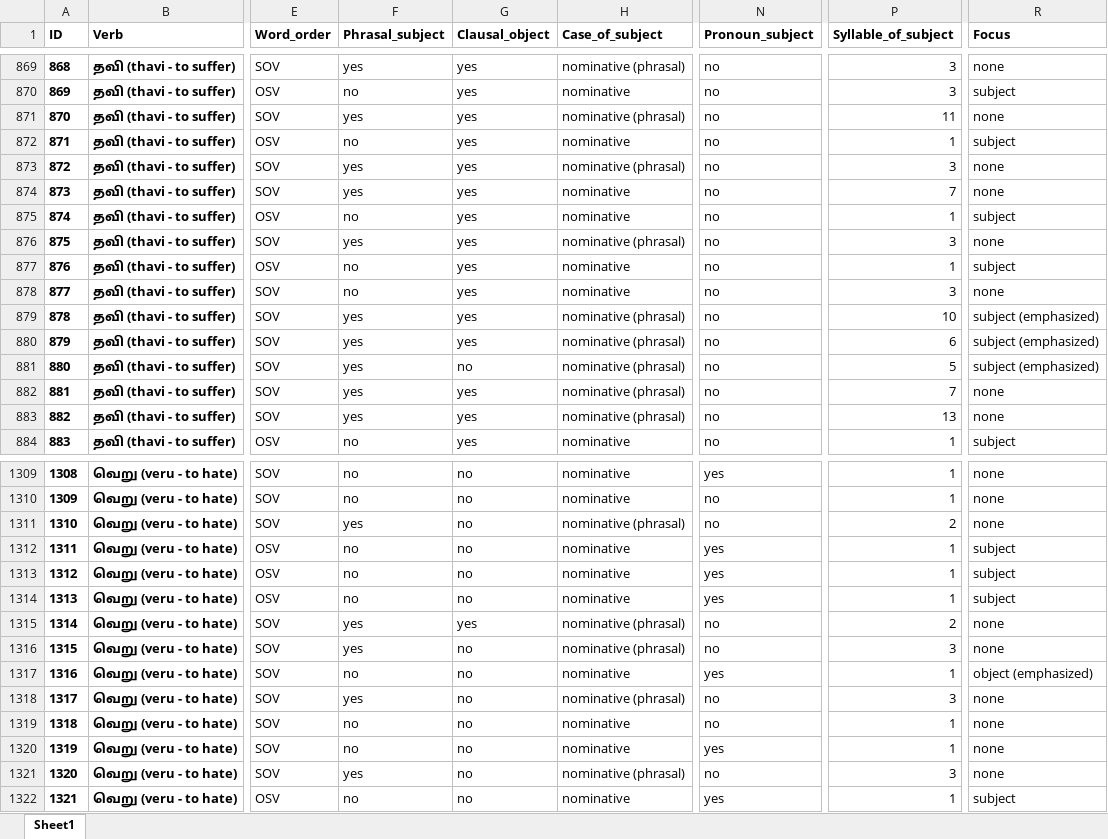
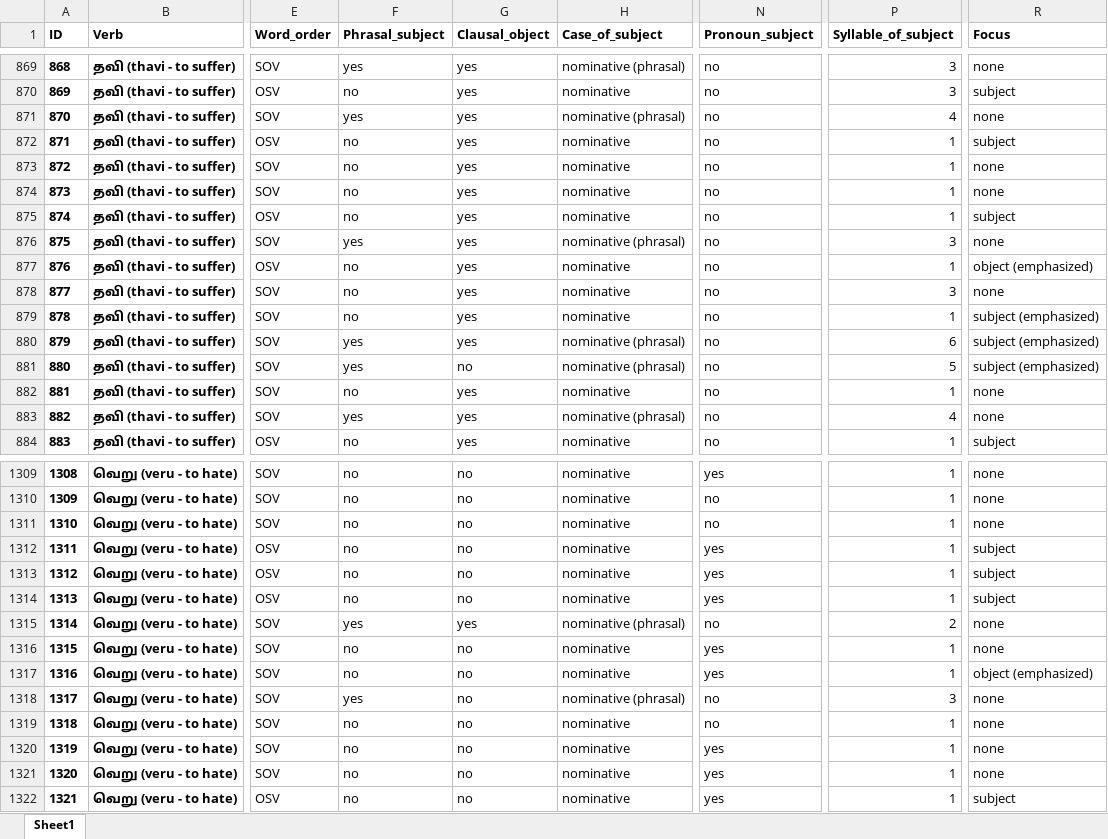
Before and after one commit to velsadhana/RP2---Word-order-with-psych-verbs-in-Tamil-language, an Excel workbook: annotation_tamil_psych_verbs.xlsx, sheet Sheet1, drawn as a sheet; only a part is shown, gaps mark what is left out; values as stored, in another font and other column widths than the file's, no borders; the diff covers the shown part only; the diff names each change by its address in the sheet, - before the commit and + after, or states it on an @@ line.

```diff
--- a/annotation_tamil_psych_verbs.xlsx (sheet Sheet1)
+++ b/annotation_tamil_psych_verbs.xlsx (sheet Sheet1)
-P871 (Syllable_of_subject): 11
+P871 (Syllable_of_subject): 4
-F873:F874 (Phrasal_subject): yes
+F873:F874 (Phrasal_subject): no
-H873 (Case_of_subject): nominative (phrasal)
+H873 (Case_of_subject): nominative
-P873 (Syllable_of_subject): 3
+P873 (Syllable_of_subject): 1
-P874 (Syllable_of_subject): 7
+P874 (Syllable_of_subject): 1
-R877 (Focus): subject
+R877 (Focus): object (emphasized)
-F879 (Phrasal_subject): yes
+F879 (Phrasal_subject): no
-H879 (Case_of_subject): nominative (phrasal)
+H879 (Case_of_subject): nominative
-P879 (Syllable_of_subject): 10
+P879 (Syllable_of_subject): 1
-F882 (Phrasal_subject): yes
+F882 (Phrasal_subject): no
-H882 (Case_of_subject): nominative (phrasal)
+H882 (Case_of_subject): nominative
-P882 (Syllable_of_subject): 7
+P882 (Syllable_of_subject): 1
-P883 (Syllable_of_subject): 13
+P883 (Syllable_of_subject): 4
-F1311 (Phrasal_subject): yes
+F1311 (Phrasal_subject): no
-H1311 (Case_of_subject): nominative (phrasal)
+H1311 (Case_of_subject): nominative
-P1311 (Syllable_of_subject): 2
+P1311 (Syllable_of_subject): 1
-F1316 (Phrasal_subject): yes
+F1316 (Phrasal_subject): no
-H1316 (Case_of_subject): nominative (phrasal)
+H1316 (Case_of_subject): nominative
-N1316 (Pronoun_subject): no
+N1316 (Pronoun_subject): yes
-P1316 (Syllable_of_subject): 3
+P1316 (Syllable_of_subject): 1
-F1321 (Phrasal_subject): yes
+F1321 (Phrasal_subject): no
-H1321 (Case_of_subject): nominative (phrasal)
+H1321 (Case_of_subject): nominative
-N1321 (Pronoun_subject): no
+N1321 (Pronoun_subject): yes
-P1321 (Syllable_of_subject): 3
+P1321 (Syllable_of_subject): 1
```
Also changed, not shown: 343 edited cells elsewhere in this sheet.
